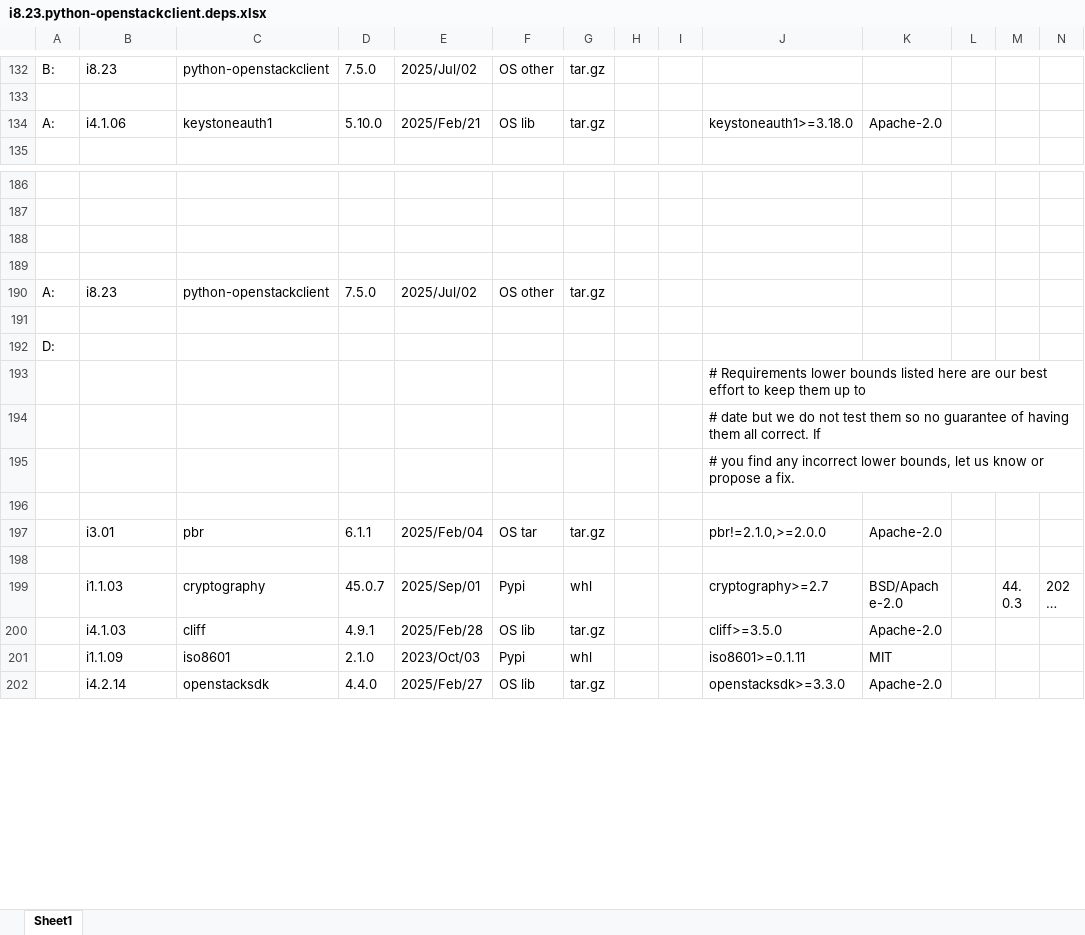
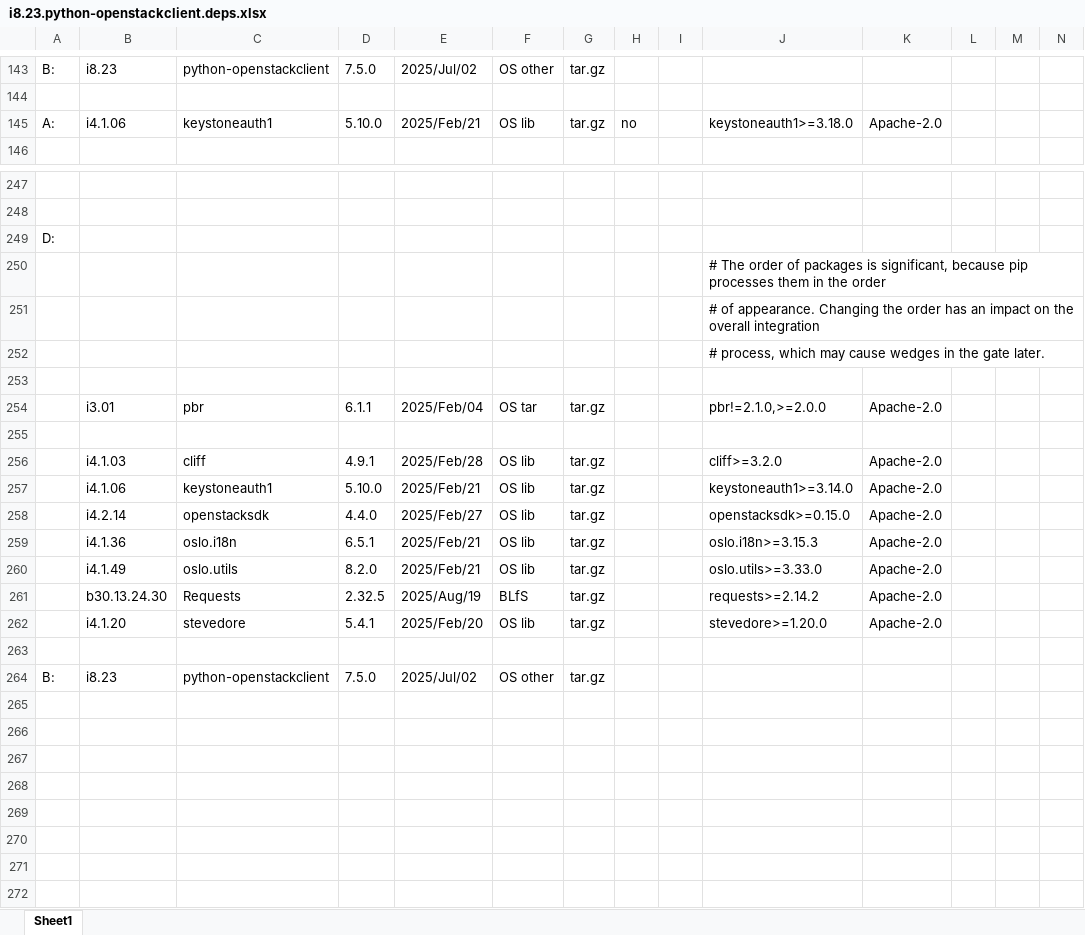
Before and after one commit to sevilla-larry/OpenStack-scripts, an Excel workbook: 25.1.Epoxy/i8.OS.Other.Projects/i8.23.python-openstackclient.deps.xlsx, sheet Sheet1, drawn as a sheet; only a part is shown, gaps mark what is left out; the shorter side is filled out with more unchanged rows; long unchanged cells end in …; values as stored, in another font and other column widths than the file's, no cell formats; addresses are those after the commit; the diff covers the shown part only; the diff names each change by its address in the sheet, - before the commit and + after, or states it on an @@ line.

Commit message:
update i1.1.16->18, others

```diff
--- a/25.1.Epoxy/i8.OS.Other.Projects/i8.23.python-openstackclient.deps.xlsx (sheet Sheet1)
+++ b/25.1.Epoxy/i8.OS.Other.Projects/i8.23.python-openstackclient.deps.xlsx (sheet Sheet1)
-H145: (empty)
+H145: no
+row 249: D:
+row 250:  |  |  |  |  |  |  |  |  | # The order of packages is significant, because pip processes them in the order
+row 251:  |  |  |  |  |  |  |  |  | # of appearance. Changing the order has an impact on the overall integration
+row 252:  |  |  |  |  |  |  |  |  | # process, which may cause wedges in the gate later.
+row 253: (empty)
+row 254:  | i3.01 | pbr | 6.1.1 | 2025/Feb/04 | OS tar | tar.gz |  |  | pbr!=2.1.0,>=2.0.0 | Apache-2.0
+row 255: (empty)
+row 256:  | i4.1.03 | cliff | 4.9.1 | 2025/Feb/28 | OS lib | tar.gz |  |  | cliff>=3.2.0 | Apache-2.0
+row 257:  | i4.1.06 | keystoneauth1 | 5.10.0 | 2025/Feb/21 | OS lib | tar.gz |  |  | keystoneauth1>=3.14.0 | Apache-2.0
+row 258:  | i4.2.14 | openstacksdk | 4.4.0 | 2025/Feb/27 | OS lib | tar.gz |  |  | openstacksdk>=0.15.0 | Apache-2.0
+row 259:  | i4.1.36 | oslo.i18n | 6.5.1 | 2025/Feb/21 | OS lib | tar.gz |  |  | oslo.i18n>=3.15.3 | Apache-2.0
+row 260:  | i4.1.49 | oslo.utils | 8.2.0 | 2025/Feb/21 | OS lib | tar.gz |  |  | oslo.utils>=3.33.0 | Apache-2.0
+row 261:  | b30.13.24.30 | Requests | 2.32.5 | 2025/Aug/19 | BLfS | tar.gz |  |  | requests>=2.14.2 | Apache-2.0
+row 262:  | i4.1.20 | stevedore | 5.4.1 | 2025/Feb/20 | OS lib | tar.gz |  |  | stevedore>=1.20.0 | Apache-2.0
+row 263: (empty)
+row 264: B: | i8.23 | python-openstackclient | 7.5.0 | 2025/Jul/02 | OS other | tar.gz
+row 265: (empty)
+row 266: (empty)
+row 267: (empty)
+row 268: (empty)
+row 269: (empty)
+row 270: (empty)
+row 271: (empty)
```
Also changed, not shown: 63 added rows, 2 removed rows and 13 edited cells elsewhere in this sheet, cell formats, 19 other files.
